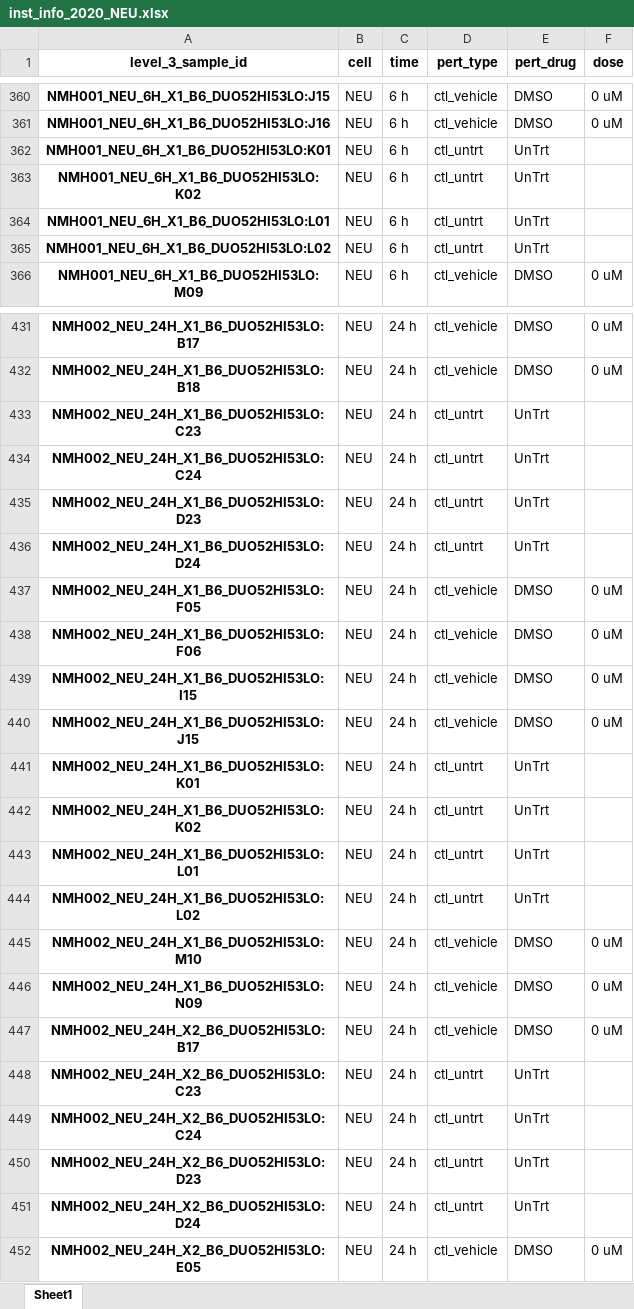
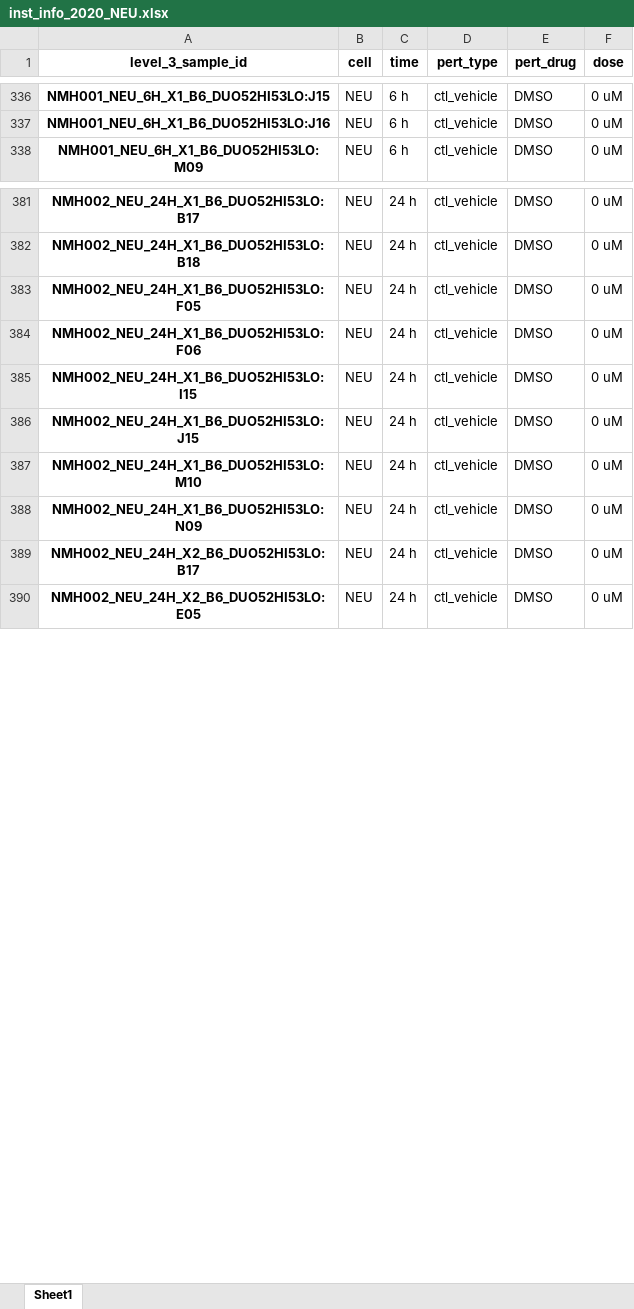
Before and after one commit to jingsday/gbm_Scripts, an Excel workbook: gbm_Scripts_LINCS/00_outputs_2020_NEU/inst_info_2020_NEU.xlsx, sheet Sheet1, drawn as a sheet; only a part is shown, gaps mark what is left out; values as stored, in another font and other column widths than the file's, no borders; the diff covers the shown part only; the diff names each change by its address in the sheet, - before the commit and + after, or states it on an @@ line.

```diff
--- a/gbm_Scripts_LINCS/00_outputs_2020_NEU/inst_info_2020_NEU.xlsx (sheet Sheet1)
+++ b/gbm_Scripts_LINCS/00_outputs_2020_NEU/inst_info_2020_NEU.xlsx (sheet Sheet1)
-row 362: NMH001_NEU_6H_X1_B6_DUO52HI53LO:K01 | NEU | 6 h | ctl_untrt | UnTrt
-row 363: NMH001_NEU_6H_X1_B6_DUO52HI53LO:K02 | NEU | 6 h | ctl_untrt | UnTrt
-row 364: NMH001_NEU_6H_X1_B6_DUO52HI53LO:L01 | NEU | 6 h | ctl_untrt | UnTrt
-row 365: NMH001_NEU_6H_X1_B6_DUO52HI53LO:L02 | NEU | 6 h | ctl_untrt | UnTrt
-row 433: NMH002_NEU_24H_X1_B6_DUO52HI53LO:C23 | NEU | 24 h | ctl_untrt | UnTrt
-row 434: NMH002_NEU_24H_X1_B6_DUO52HI53LO:C24 | NEU | 24 h | ctl_untrt | UnTrt
-row 435: NMH002_NEU_24H_X1_B6_DUO52HI53LO:D23 | NEU | 24 h | ctl_untrt | UnTrt
-row 436: NMH002_NEU_24H_X1_B6_DUO52HI53LO:D24 | NEU | 24 h | ctl_untrt | UnTrt
-row 441: NMH002_NEU_24H_X1_B6_DUO52HI53LO:K01 | NEU | 24 h | ctl_untrt | UnTrt
-row 442: NMH002_NEU_24H_X1_B6_DUO52HI53LO:K02 | NEU | 24 h | ctl_untrt | UnTrt
-row 443: NMH002_NEU_24H_X1_B6_DUO52HI53LO:L01 | NEU | 24 h | ctl_untrt | UnTrt
-row 444: NMH002_NEU_24H_X1_B6_DUO52HI53LO:L02 | NEU | 24 h | ctl_untrt | UnTrt
-row 448: NMH002_NEU_24H_X2_B6_DUO52HI53LO:C23 | NEU | 24 h | ctl_untrt | UnTrt
-row 449: NMH002_NEU_24H_X2_B6_DUO52HI53LO:C24 | NEU | 24 h | ctl_untrt | UnTrt
-row 450: NMH002_NEU_24H_X2_B6_DUO52HI53LO:D23 | NEU | 24 h | ctl_untrt | UnTrt
-row 451: NMH002_NEU_24H_X2_B6_DUO52HI53LO:D24 | NEU | 24 h | ctl_untrt | UnTrt
```
Also changed, not shown: 79 removed rows elsewhere in this sheet, gbm_Scripts_LINCS/00_outputs_2020_NEU/sig_info_2020_NEU.xlsx, 2 other files.
